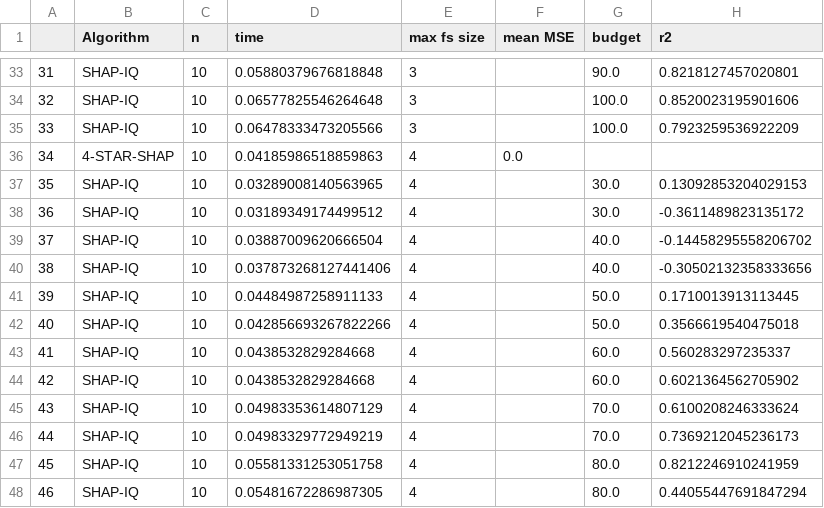
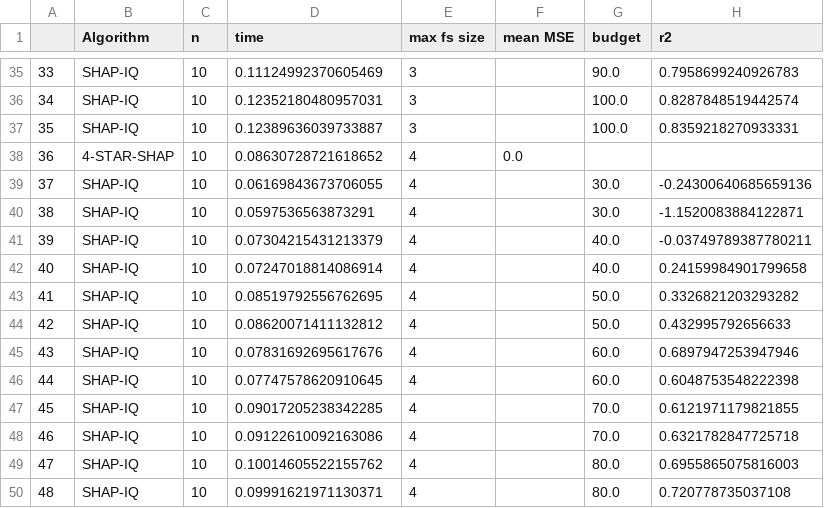
Before and after one commit to gadub44/star-rkhs-weightings, a CSV file: results/shapley_accuracy10-test.csv, drawn as a sheet; only a part is shown, gaps mark what is left out; addresses are those after the commit; the diff covers the shown part only; the diff names each change by its address in the sheet, - before the commit and + after, or states it on an @@ line.

```diff
--- a/results/shapley_accuracy10-test.csv
+++ b/results/shapley_accuracy10-test.csv
@@ column A renumbered from row 24 down @@
-D35 (time): 0.05880379676818848
+D35 (time): 0.11124992370605469
-H35 (r2): 0.8218127457020801
+H35 (r2): 0.7958699240926783
-D36 (time): 0.06577825546264648
+D36 (time): 0.12352180480957031
-H36 (r2): 0.8520023195901606
+H36 (r2): 0.8287848519442574
-D37 (time): 0.06478333473205566
+D37 (time): 0.12389636039733887
-H37 (r2): 0.7923259536922209
+H37 (r2): 0.8359218270933331
-D38 (time): 0.04185986518859863
+D38 (time): 0.08630728721618652
-D39 (time): 0.03289008140563965
+D39 (time): 0.06169843673706055
-H39 (r2): 0.13092853204029153
+H39 (r2): -0.24300640685659136
-D40 (time): 0.03189349174499512
+D40 (time): 0.0597536563873291
-H40 (r2): -0.3611489823135172
+H40 (r2): -1.1520083884122871
-D41 (time): 0.03887009620666504
+D41 (time): 0.07304215431213379
-H41 (r2): -0.14458295558206702
+H41 (r2): -0.03749789387780211
-D42 (time): 0.037873268127441406
+D42 (time): 0.07247018814086914
-H42 (r2): -0.30502132358333656
+H42 (r2): 0.24159984901799658
-D43 (time): 0.04484987258911133
+D43 (time): 0.08519792556762695
-H43 (r2): 0.1710013913113445
+H43 (r2): 0.3326821203293282
-D44 (time): 0.042856693267822266
+D44 (time): 0.08620071411132812
-H44 (r2): 0.3566619540475018
+H44 (r2): 0.432995792656633
-D45 (time): 0.0438532829284668
+D45 (time): 0.07831692695617676
-H45 (r2): 0.560283297235337
+H45 (r2): 0.6897947253947946
-D46 (time): 0.0438532829284668
+D46 (time): 0.07747578620910645
-H46 (r2): 0.6021364562705902
+H46 (r2): 0.6048753548222398
-D47 (time): 0.04983353614807129
+D47 (time): 0.09017205238342285
-H47 (r2): 0.6100208246333624
+H47 (r2): 0.6121971179821855
-D48 (time): 0.04983329772949219
+D48 (time): 0.09122610092163086
-H48 (r2): 0.7369212045236173
+H48 (r2): 0.6321782847725718
-D49 (time): 0.05581331253051758
+D49 (time): 0.10014605522155762
-H49 (r2): 0.8212246910241959
+H49 (r2): 0.6955865075816003
-D50 (time): 0.05481672286987305
+D50 (time): 0.09991621971130371
-H50 (r2): 0.44055447691847294
+H50 (r2): 0.720778735037108
```
Also changed, not shown: 2 added rows and 93 edited cells elsewhere in this file, results/shapley_accuracy500.csv, results/shapley_time.csv, 5 other files.
